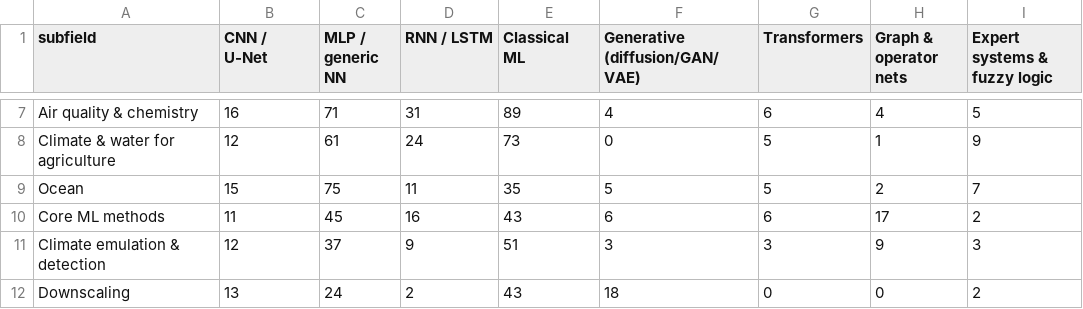
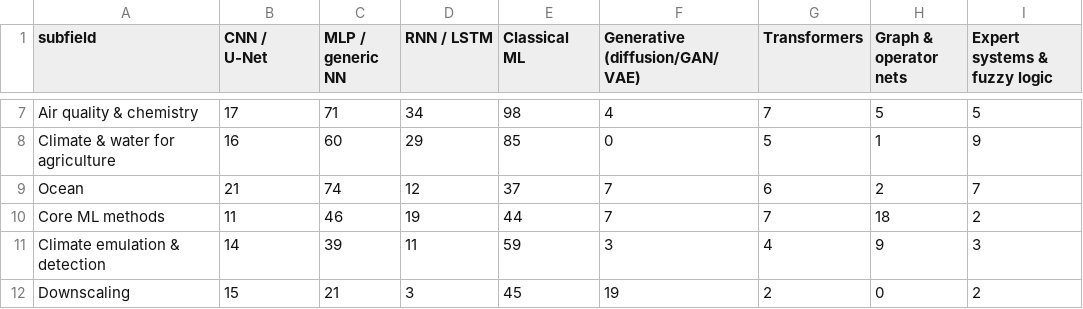
Before and after one commit to carlosdhoyos/ai-in-atmospheric-and-oceanic-sciences, a CSV file: analysis/tables/architecture_by_subfield.csv, drawn as a sheet; only a part is shown, gaps mark what is left out; the diff covers the shown part only; the diff names each change by its address in the sheet, - before the commit and + after, or states it on an @@ line.

```diff
--- a/analysis/tables/architecture_by_subfield.csv
+++ b/analysis/tables/architecture_by_subfield.csv
-B7 (CNN / U-Net): 16
+B7 (CNN / U-Net): 17
-D7 (RNN / LSTM): 31
+D7 (RNN / LSTM): 34
-E7 (Classical ML): 89
+E7 (Classical ML): 98
-G7 (Transformers): 6
+G7 (Transformers): 7
-H7 (Graph & operator nets): 4
+H7 (Graph & operator nets): 5
-B8 (CNN / U-Net): 12
+B8 (CNN / U-Net): 16
-C8 (MLP / generic NN): 61
+C8 (MLP / generic NN): 60
-D8 (RNN / LSTM): 24
+D8 (RNN / LSTM): 29
-E8 (Classical ML): 73
+E8 (Classical ML): 85
-B9 (CNN / U-Net): 15
+B9 (CNN / U-Net): 21
-C9 (MLP / generic NN): 75
+C9 (MLP / generic NN): 74
-D9 (RNN / LSTM): 11
+D9 (RNN / LSTM): 12
-E9 (Classical ML): 35
+E9 (Classical ML): 37
-F9 (Generative (diffusion/GAN/VAE)): 5
+F9 (Generative (diffusion/GAN/VAE)): 7
-G9 (Transformers): 5
+G9 (Transformers): 6
-C10 (MLP / generic NN): 45
+C10 (MLP / generic NN): 46
-D10 (RNN / LSTM): 16
+D10 (RNN / LSTM): 19
-E10 (Classical ML): 43
+E10 (Classical ML): 44
-F10 (Generative (diffusion/GAN/VAE)): 6
+F10 (Generative (diffusion/GAN/VAE)): 7
-G10 (Transformers): 6
+G10 (Transformers): 7
-H10 (Graph & operator nets): 17
+H10 (Graph & operator nets): 18
-B11 (CNN / U-Net): 12
+B11 (CNN / U-Net): 14
-C11 (MLP / generic NN): 37
+C11 (MLP / generic NN): 39
-D11 (RNN / LSTM): 9
+D11 (RNN / LSTM): 11
-E11 (Classical ML): 51
+E11 (Classical ML): 59
-G11 (Transformers): 3
+G11 (Transformers): 4
-B12 (CNN / U-Net): 13
+B12 (CNN / U-Net): 15
-C12 (MLP / generic NN): 24
+C12 (MLP / generic NN): 21
-D12 (RNN / LSTM): 2
+D12 (RNN / LSTM): 3
-E12 (Classical ML): 43
+E12 (Classical ML): 45
-F12 (Generative (diffusion/GAN/VAE)): 18
+F12 (Generative (diffusion/GAN/VAE)): 19
-G12 (Transformers): 0
+G12 (Transformers): 2
```
Also changed, not shown: 1 added row, 1 removed row and 54 edited cells elsewhere in this file, analysis/tables/architecture_groups_by_period.csv, analysis/tables/citations_by_architecture.csv, 23 other files.
